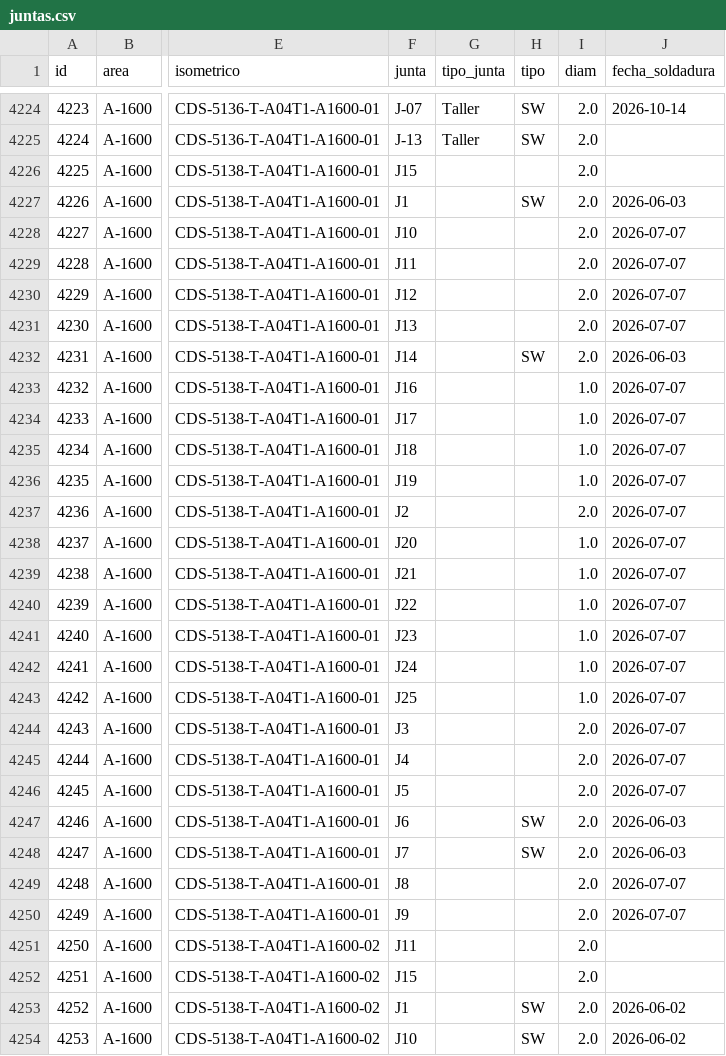
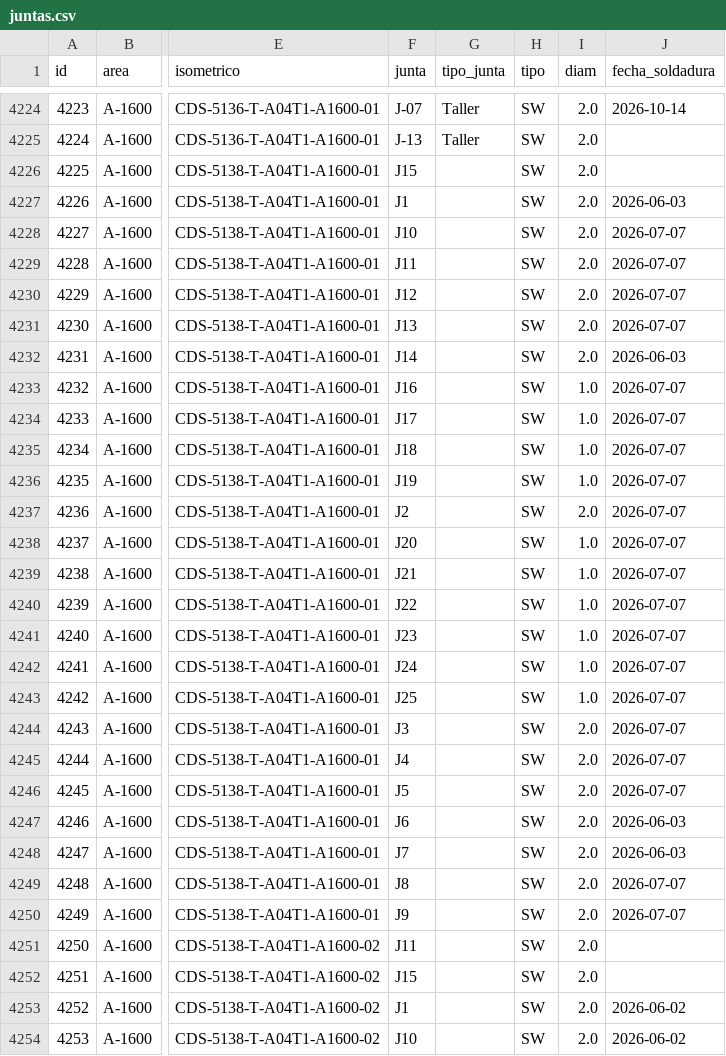
Before and after one commit to jgaspar19942108-ui/tablero-soldadores-papan, a CSV file: datos/juntas.csv, drawn as a sheet; only a part is shown, gaps mark what is left out; the diff covers the shown part only; the diff names each change by its address in the sheet, - before the commit and + after, or states it on an @@ line.

```diff
--- a/datos/juntas.csv
+++ b/datos/juntas.csv
-H4226 (tipo): (empty)
+H4226 (tipo): SW
-H4228:H4231 (tipo): (empty)
+H4228:H4231 (tipo): SW
-H4233:H4246 (tipo): (empty)
+H4233:H4246 (tipo): SW
-H4249:H4252 (tipo): (empty)
+H4249:H4252 (tipo): SW
```
Also changed, not shown: 158 edited cells elsewhere in this file, 1 other file.
